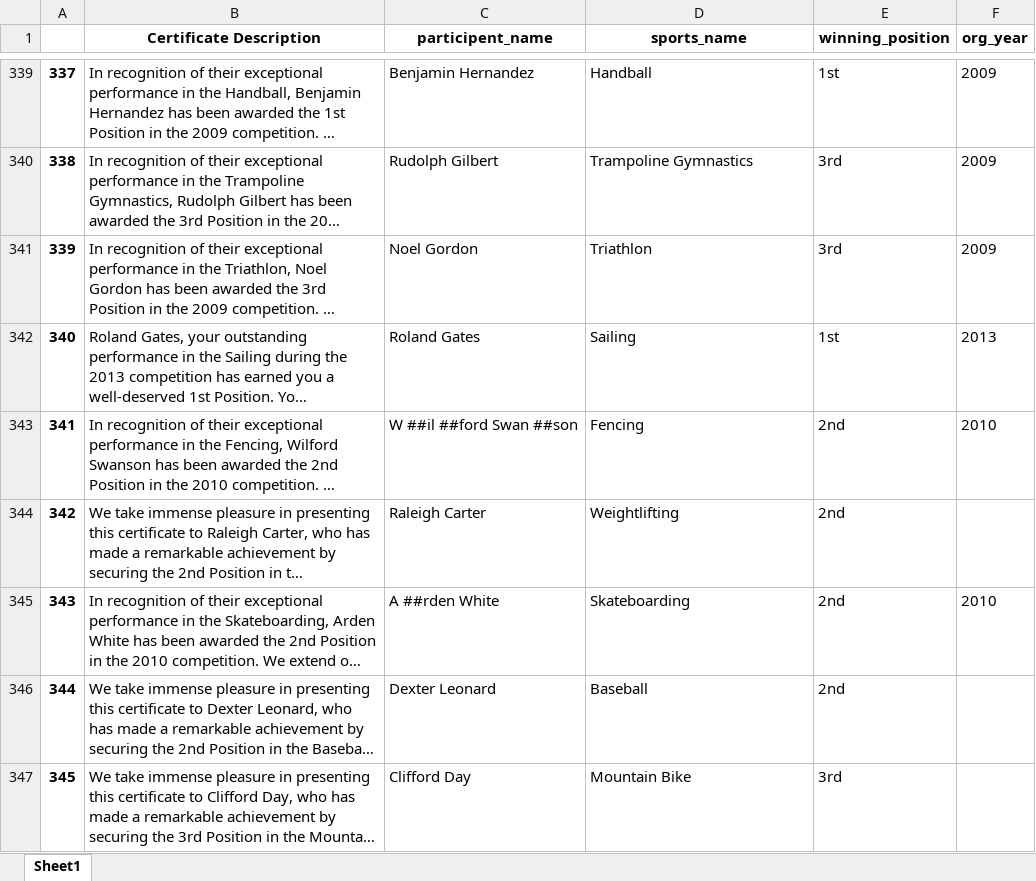
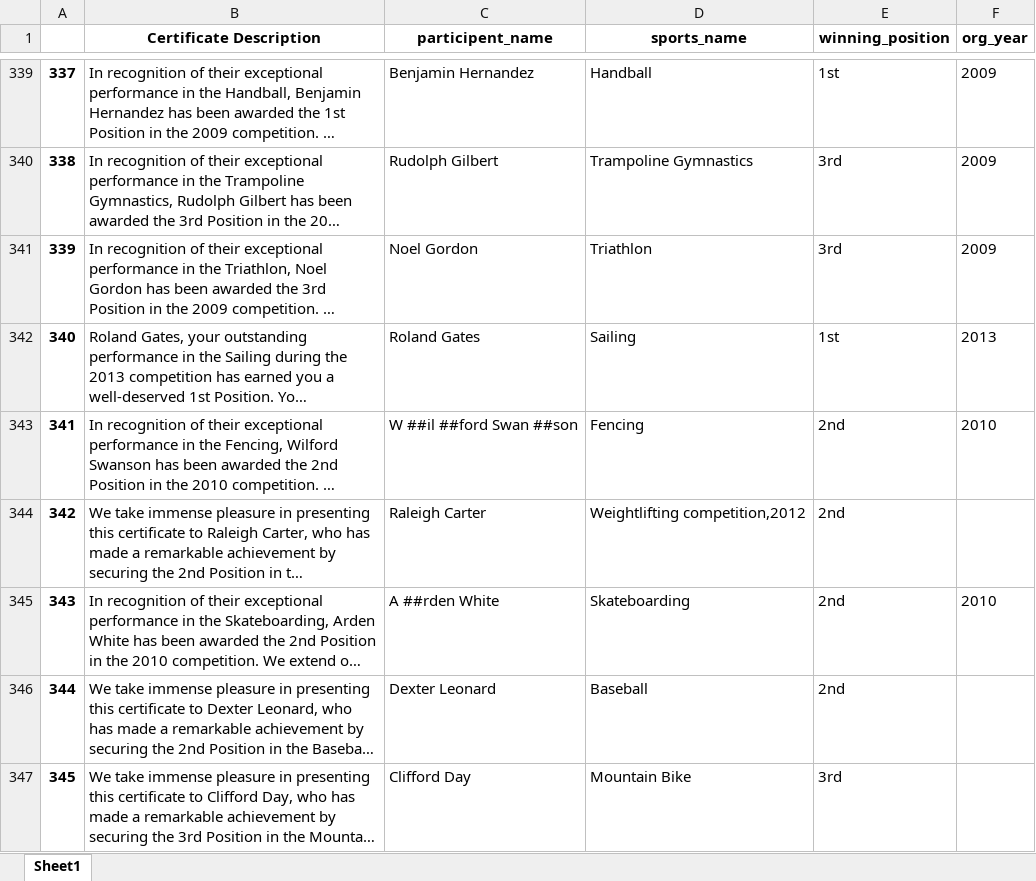
Before and after one commit to saikumar0605/ner-sports-certificate, an Excel workbook: output.xlsx, sheet Sheet1, drawn as a sheet; only a part is shown, gaps mark what is left out; long unchanged cells end in …; values as stored, in another font and other column widths than the file's, no borders; the diff covers the shown part only; the diff names each change by its address in the sheet, - before the commit and + after, or states it on an @@ line.

Commit message:
Initial commit for ner-sports-certificate project

```diff
--- a/output.xlsx (sheet Sheet1)
+++ b/output.xlsx (sheet Sheet1)
-D344 (sports_name): Weightlifting
+D344 (sports_name): Weightlifting competition,2012
```
Also changed, not shown: 30 edited cells elsewhere in this sheet, 2 other files.
